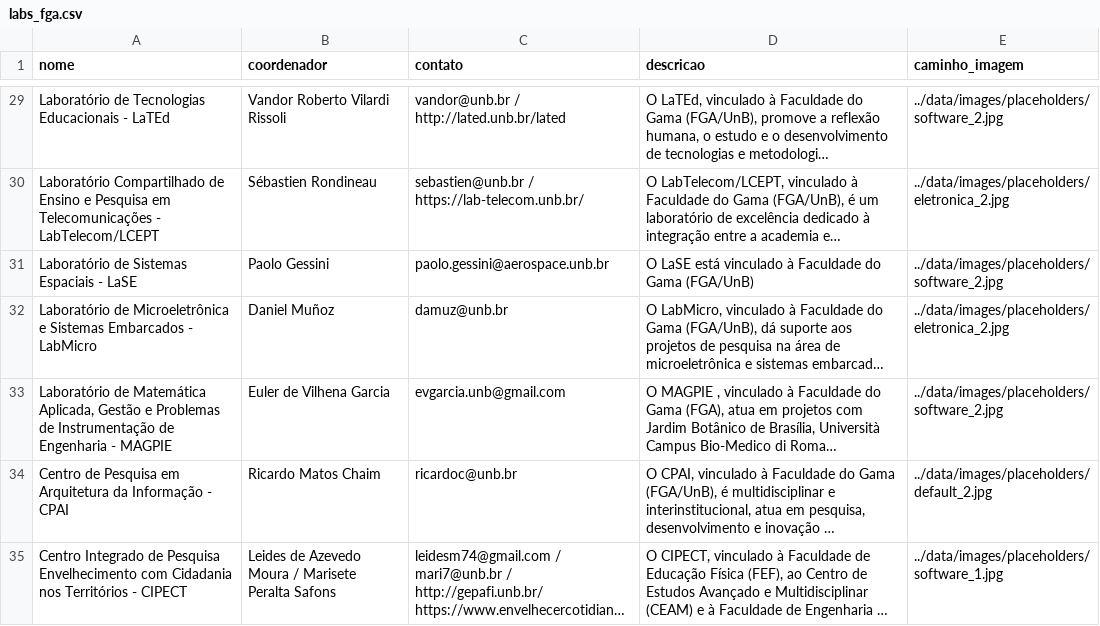
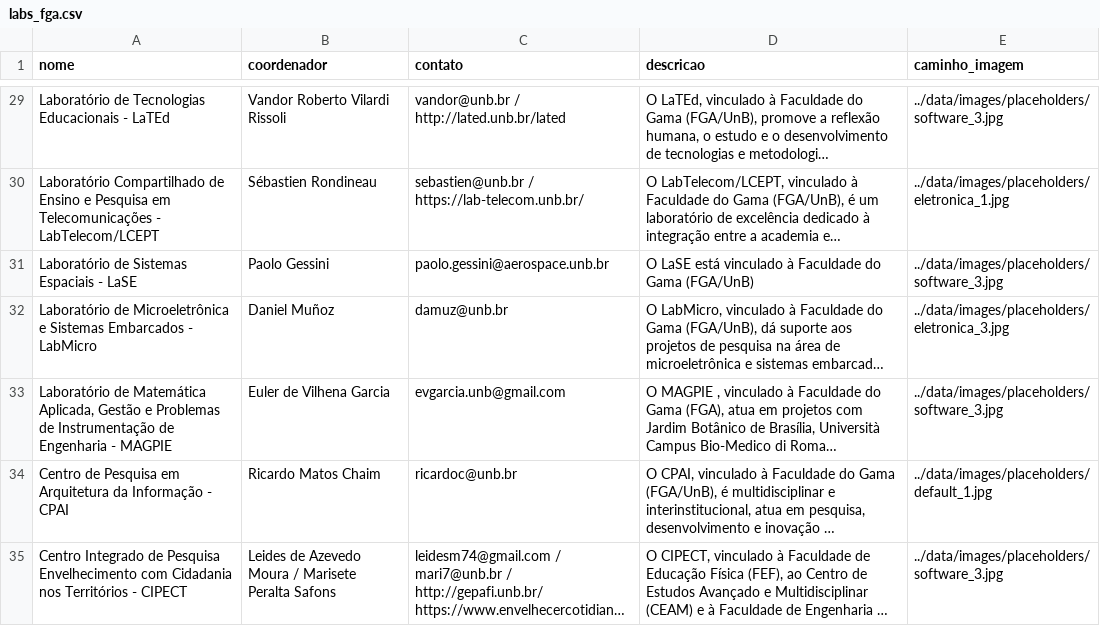
Before and after one commit to unb-mds/2025-2-Mural-UnB, a CSV file: data/Labs/labs_fga.csv, drawn as a sheet; only a part is shown, gaps mark what is left out; long unchanged cells end in …; the diff covers the shown part only; the diff names each change by its address in the sheet, - before the commit and + after, or states it on an @@ line.

Commit message:
fix: Corrige NameError (urllib) e falha de 'case' na blacklist de imagens (#74)

```diff
--- a/data/Labs/labs_fga.csv
+++ b/data/Labs/labs_fga.csv
-E29 (caminho_imagem): ../data/images/placeholders/software_2.jpg
+E29 (caminho_imagem): ../data/images/placeholders/software_3.jpg
-E30 (caminho_imagem): ../data/images/placeholders/eletronica_2.jpg
+E30 (caminho_imagem): ../data/images/placeholders/eletronica_1.jpg
-E31 (caminho_imagem): ../data/images/placeholders/software_2.jpg
+E31 (caminho_imagem): ../data/images/placeholders/software_3.jpg
-E32 (caminho_imagem): ../data/images/placeholders/eletronica_2.jpg
+E32 (caminho_imagem): ../data/images/placeholders/eletronica_3.jpg
-E33 (caminho_imagem): ../data/images/placeholders/software_2.jpg
+E33 (caminho_imagem): ../data/images/placeholders/software_3.jpg
-E34 (caminho_imagem): ../data/images/placeholders/default_2.jpg
+E34 (caminho_imagem): ../data/images/placeholders/default_1.jpg
-E35 (caminho_imagem): ../data/images/placeholders/software_1.jpg
+E35 (caminho_imagem): ../data/images/placeholders/software_3.jpg
```
Also changed, not shown: 21 edited cells elsewhere in this file, 7 other files.
